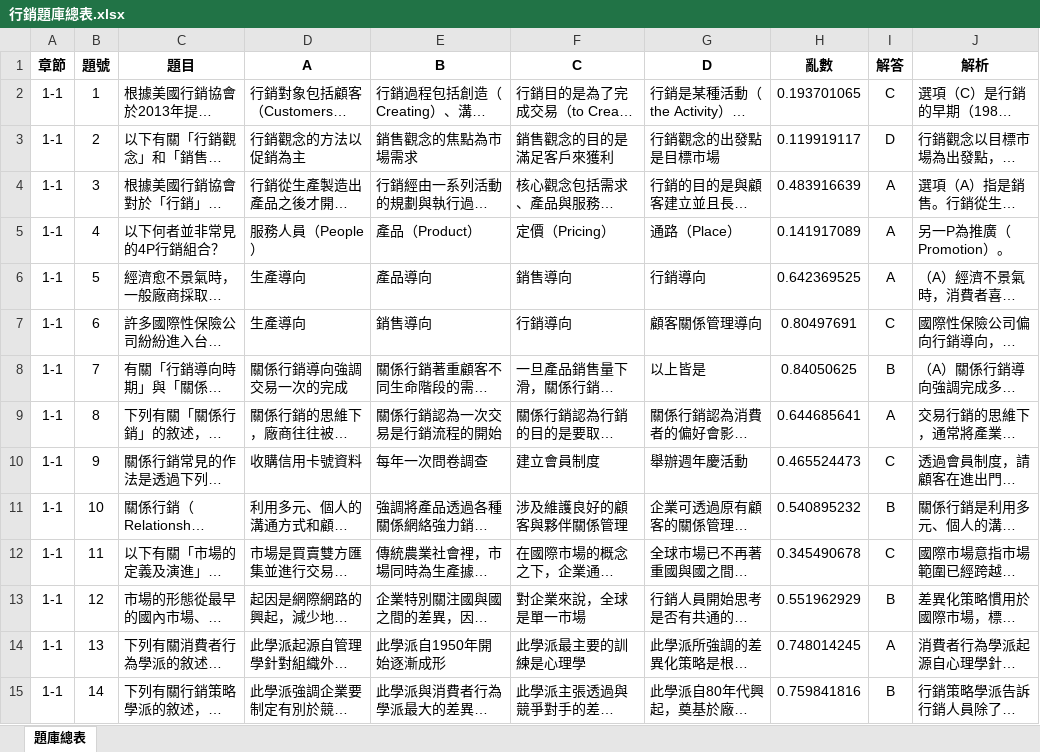
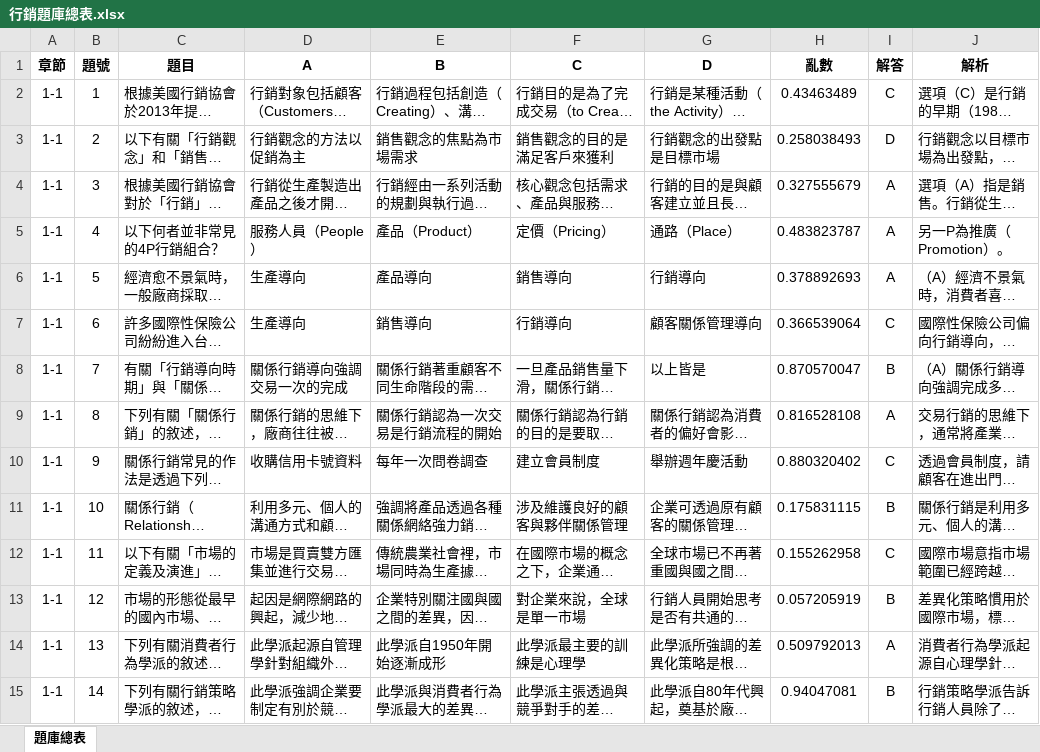
Before and after one commit to summercyq/marketing_quiz, an Excel workbook: 行銷題庫總表.xlsx, sheet 題庫總表, drawn as a sheet; only a part is shown; long unchanged cells end in …; values as stored, in another font and other column widths than the file's, no borders; the diff covers the shown part only; the diff names each change by its address in the sheet, - before the commit and + after, or states it on an @@ line.

Commit message:
Add files via upload

```diff
--- a/行銷題庫總表.xlsx (sheet 題庫總表)
+++ b/行銷題庫總表.xlsx (sheet 題庫總表)
-H2 (亂數): 0.193701065
+H2 (亂數): 0.43463489
-H3 (亂數): 0.119919117
+H3 (亂數): 0.258038493
-H4 (亂數): 0.483916639
+H4 (亂數): 0.327555679
-H5 (亂數): 0.141917089
+H5 (亂數): 0.483823787
-H6 (亂數): 0.642369525
+H6 (亂數): 0.378892693
-H7 (亂數): 0.80497691
+H7 (亂數): 0.366539064
-H8 (亂數): 0.84050625
+H8 (亂數): 0.870570047
-H9 (亂數): 0.644685641
+H9 (亂數): 0.816528108
-H10 (亂數): 0.465524473
+H10 (亂數): 0.880320402
-H11 (亂數): 0.540895232
+H11 (亂數): 0.175831115
-H12 (亂數): 0.345490678
+H12 (亂數): 0.155262958
-H13 (亂數): 0.551962929
+H13 (亂數): 0.057205919
-H14 (亂數): 0.748014245
+H14 (亂數): 0.509792013
-H15 (亂數): 0.759841816
+H15 (亂數): 0.94047081
```
Also changed, not shown: 1054 edited cells elsewhere in this sheet.
